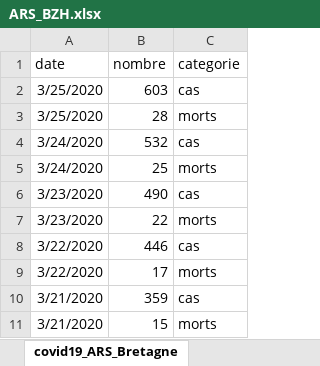
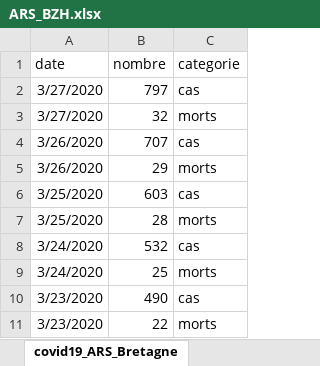
Before and after one commit to MaelaKloareg/Covid19DataBretagne, an Excel workbook: ARS_BZH.xlsx, sheet covid19_ARS_Bretagne, drawn as a sheet; only a part is shown; the shorter side is filled out with more unchanged rows; values as stored, in another font and other column widths than the file's, no borders; the diff names each change by its address in the sheet, - before the commit and + after, or states it on an @@ line.

```diff
--- a/ARS_BZH.xlsx (sheet covid19_ARS_Bretagne)
+++ b/ARS_BZH.xlsx (sheet covid19_ARS_Bretagne)
+row 2: 3/27/2020 | 797 | cas
+row 3: 3/27/2020 | 32 | morts
+row 4: 3/26/2020 | 707 | cas
+row 5: 3/26/2020 | 29 | morts
```
Also changed, not shown: sheet covid19_ARS_cas_par_departement.
